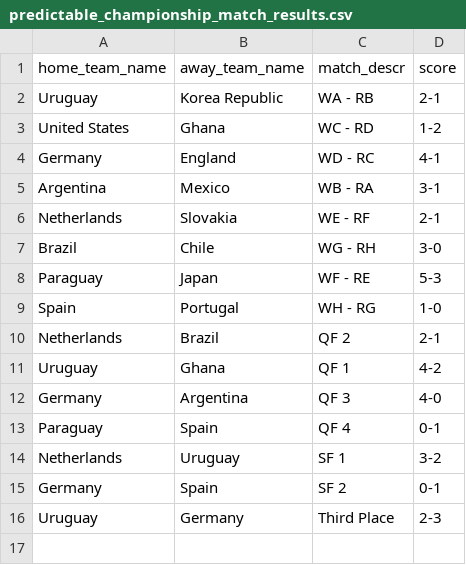
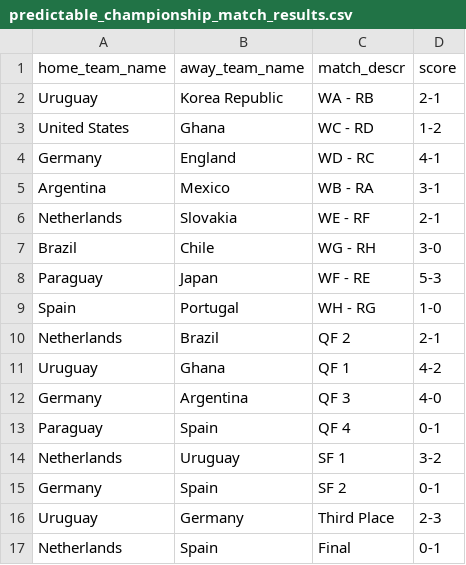
Before and after one commit to torehau/contestadors, a CSV file: lib/tasks/predictable_championship_match_results.csv, drawn as a sheet; the diff names each change by its address in the sheet, - before the commit and + after, or states it on an @@ line.

Commit message:
final result

```diff
--- a/lib/tasks/predictable_championship_match_results.csv
+++ b/lib/tasks/predictable_championship_match_results.csv
+row 17: Netherlands | Spain | Final | 0-1
```
